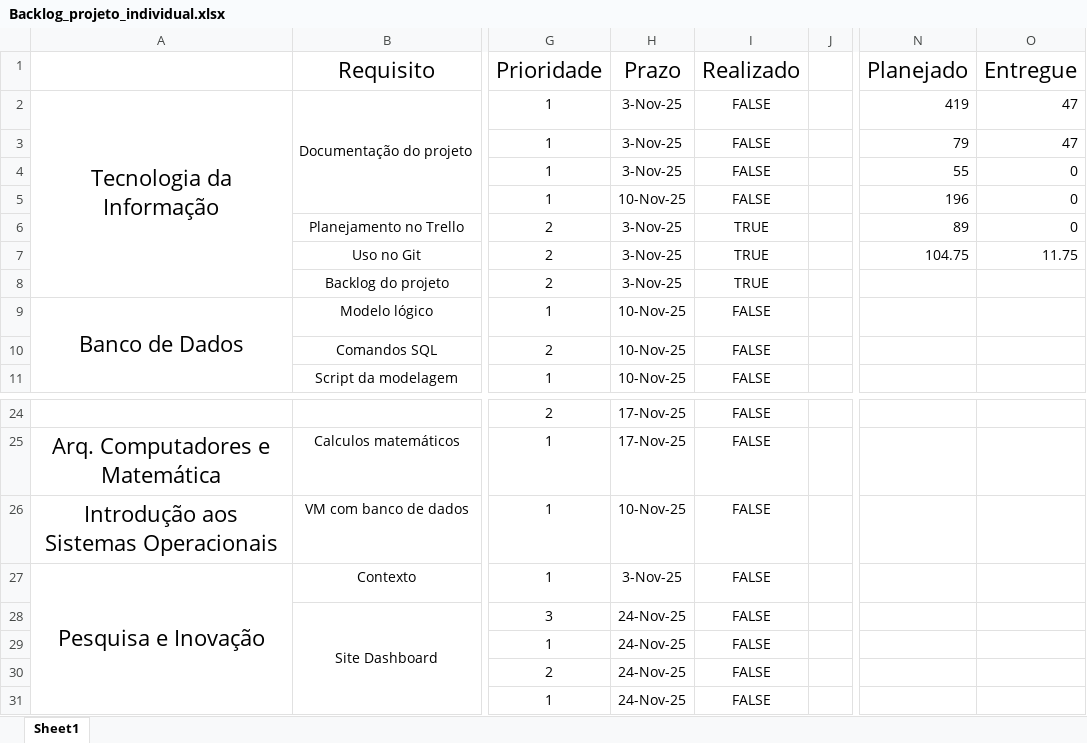
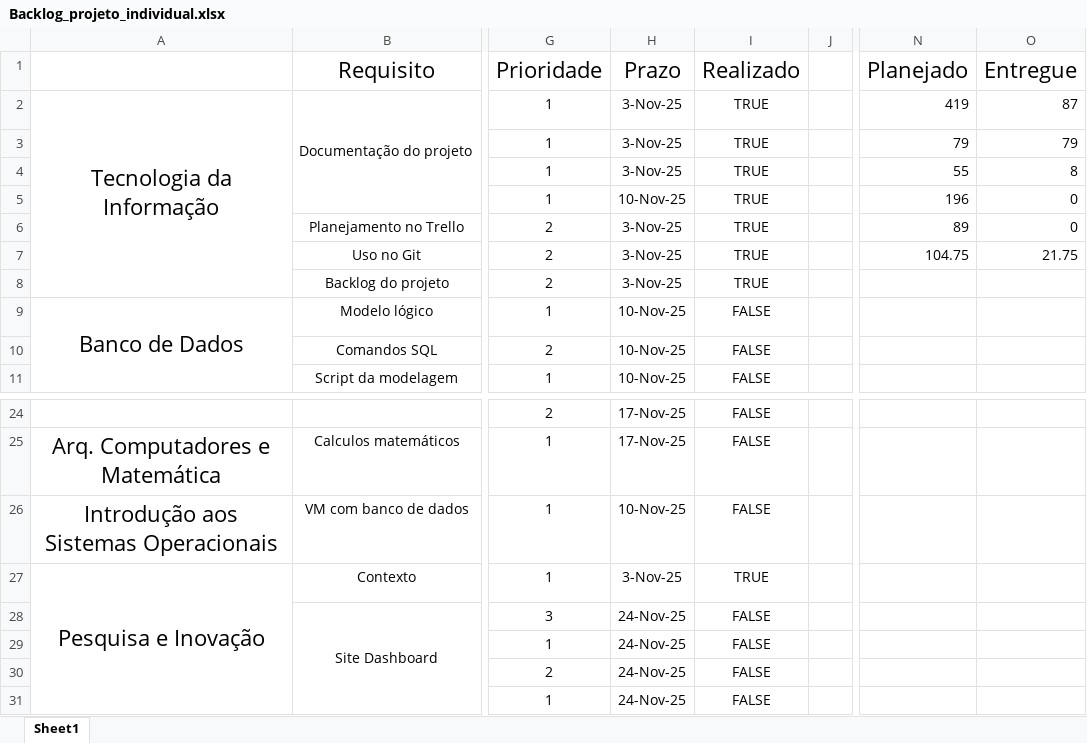
Before and after one commit to andreisato1/Projeto_Individual, an Excel workbook: Backlog_projeto_individual.xlsx, sheet Sheet1, drawn as a sheet; only a part is shown, gaps mark what is left out; values as stored, in another font and other column widths than the file's, no borders; charts and pictures and conditional formats not drawn; the diff names each change by its address in the sheet, - before the commit and + after, or states it on an @@ line.

Commit message:
update backlog

```diff
--- a/Backlog_projeto_individual.xlsx (sheet Sheet1)
+++ b/Backlog_projeto_individual.xlsx (sheet Sheet1)
-I2:I5 (Realizado): FALSE
+I2:I5 (Realizado): TRUE
-O2 (Entregue): 47
+O2 (Entregue): 87
-O3 (Entregue): 47
+O3 (Entregue): 79
-O4 (Entregue): 0
+O4 (Entregue): 8
-O7 (Entregue): 11.75
+O7 (Entregue): 21.75
-I27 (Realizado): FALSE
+I27 (Realizado): TRUE
```
Also changed, not shown: charts or pictures, 3 other files.
